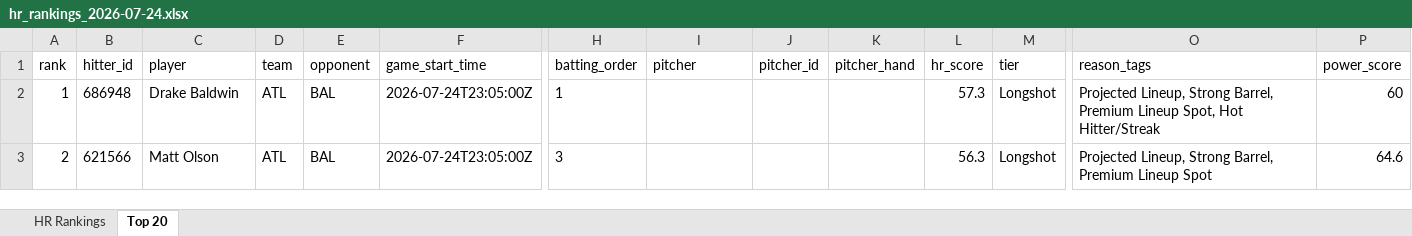
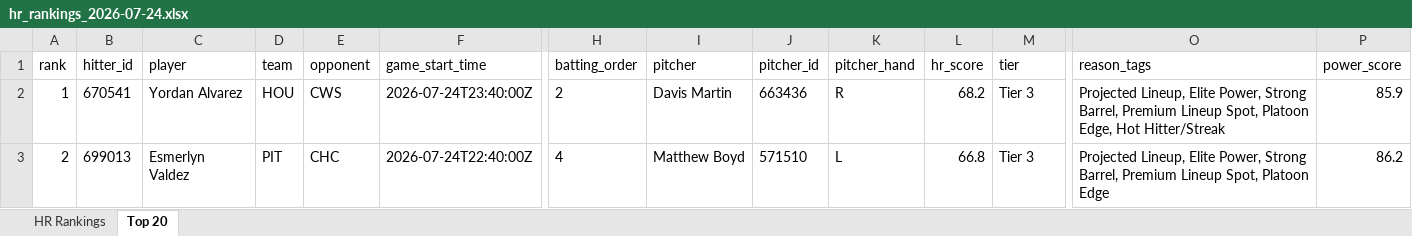
Before and after one commit to etbell28/barreliq, an Excel workbook: outputs/daily/hr_rankings_2026-07-24.xlsx, sheet Top 20, drawn as a sheet; only a part is shown, gaps mark what is left out; values as stored, in another font and other column widths than the file's, no borders; the diff covers the shown part only; the diff names each change by its address in the sheet, - before the commit and + after, or states it on an @@ line.

```diff
--- a/outputs/daily/hr_rankings_2026-07-24.xlsx (sheet Top 20)
+++ b/outputs/daily/hr_rankings_2026-07-24.xlsx (sheet Top 20)
-B2 (hitter_id): 686948
+B2 (hitter_id): 670541
-C2 (player): Drake Baldwin
+C2 (player): Yordan Alvarez
-D2 (team): ATL
+D2 (team): HOU
-E2 (opponent): BAL
+E2 (opponent): CWS
-F2 (game_start_time): 2026-07-24T23:05:00Z
+F2 (game_start_time): 2026-07-24T23:40:00Z
-H2 (batting_order): 1
+H2 (batting_order): 2
-I2 (pitcher): (empty)
+I2 (pitcher): Davis Martin
-J2 (pitcher_id): (empty)
+J2 (pitcher_id): 663436
-K2 (pitcher_hand): (empty)
+K2 (pitcher_hand): R
-L2 (hr_score): 57.3
+L2 (hr_score): 68.2
-M2:M3 (tier): Longshot
+M2:M3 (tier): Tier 3
-O2 (reason_tags): Projected Lineup, Strong Barrel, Premium Lineup Spot, Hot Hitter/Streak
+O2 (reason_tags): Projected Lineup, Elite Power, Strong Barrel, Premium Lineup Spot, Platoon Edge, Hot Hitter/Streak
-P2 (power_score): 60
+P2 (power_score): 85.9
-B3 (hitter_id): 621566
+B3 (hitter_id): 699013
-C3 (player): Matt Olson
+C3 (player): Esmerlyn Valdez
-D3 (team): ATL
+D3 (team): PIT
-E3 (opponent): BAL
+E3 (opponent): CHC
-F3 (game_start_time): 2026-07-24T23:05:00Z
+F3 (game_start_time): 2026-07-24T22:40:00Z
-H3 (batting_order): 3
+H3 (batting_order): 4
-I3 (pitcher): (empty)
+I3 (pitcher): Matthew Boyd
-J3 (pitcher_id): (empty)
+J3 (pitcher_id): 571510
-K3 (pitcher_hand): (empty)
+K3 (pitcher_hand): L
-L3 (hr_score): 56.3
+L3 (hr_score): 66.8
-O3 (reason_tags): Projected Lineup, Strong Barrel, Premium Lineup Spot
+O3 (reason_tags): Projected Lineup, Elite Power, Strong Barrel, Premium Lineup Spot, Platoon Edge
-P3 (power_score): 64.6
+P3 (power_score): 86.2
```
Also changed, not shown: 862 edited cells elsewhere in this sheet, sheet HR Rankings, 11 other files.
